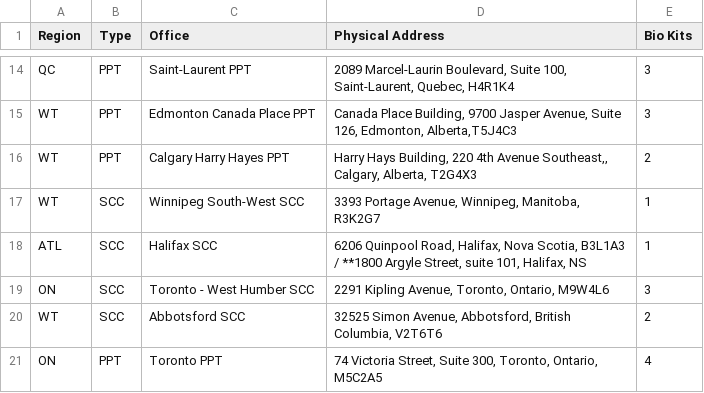
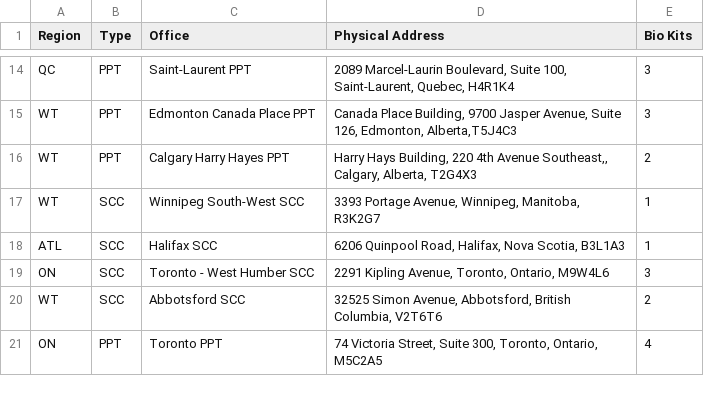
Before and after one commit to DTS-STN/SAB-DataBase, a CSV file: Tools/Biometrics_Sites.csv, drawn as a sheet; only a part is shown, gaps mark what is left out.

```diff
--- a/Tools/Biometrics_Sites.csv
+++ b/Tools/Biometrics_Sites.csv
@@ -17,3 +17,3 @@ WT,PPT,Calgary Harry Hayes PPT,"Harry Hays Building, 220 4th Avenue Southeast,,
 WT,SCC,Winnipeg South-West SCC,"3393 Portage Avenue, Winnipeg, Manitoba, R3K2G7 ",1,
-ATL,SCC,Halifax SCC,"6206 Quinpool Road, Halifax, Nova Scotia, B3L1A3 / **1800 Argyle Street, suite 101, Halifax, NS",1,
+ATL,SCC,Halifax SCC,"6206 Quinpool Road, Halifax, Nova Scotia, B3L1A3",1,
 ON,SCC,Toronto - West Humber SCC,"2291 Kipling Avenue, Toronto, Ontario, M9W4L6 ",3,
```
Also changed, not shown: 2 other files.
